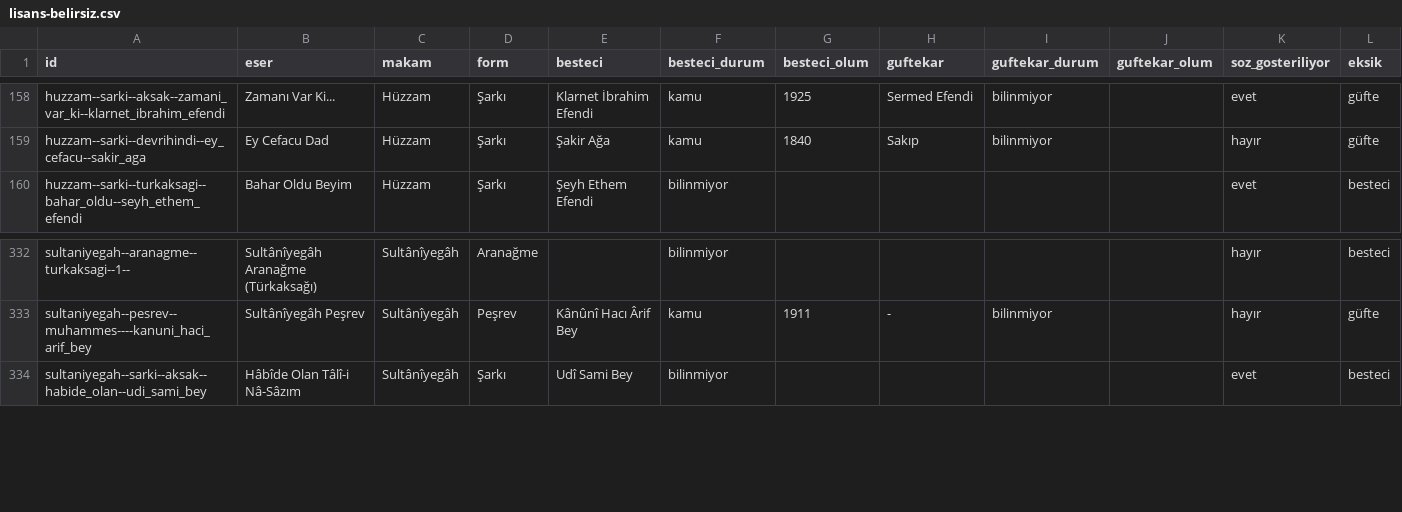
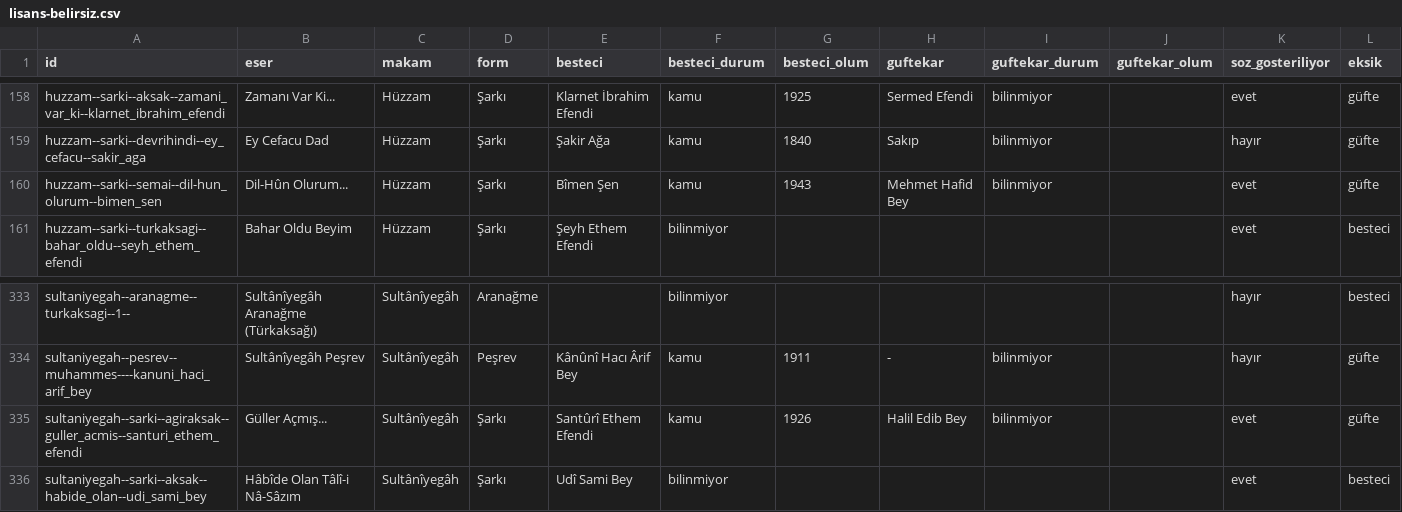
Before and after one commit to alikrc/Sol-Klarnet, a CSV file: docs/lisans-belirsiz.csv, drawn as a sheet; only a part is shown, gaps mark what is left out; the diff names each change by its address in the sheet, - before the commit and + after, or states it on an @@ line.

```diff
--- a/docs/lisans-belirsiz.csv
+++ b/docs/lisans-belirsiz.csv
+row 160: huzzam--sarki--semai--dil-hun_olurum--bimen_sen | Dil-Hûn Olurum... | Hüzzam | Şarkı | Bîmen Şen | kamu | 1943 | Mehmet Hafid Bey | bilinmiyor |  | evet | güfte
+row 335: sultaniyegah--sarki--agiraksak--guller_acmis--santuri_ethem_efendi | Güller Açmış... | Sultânîyegâh | Şarkı | Santûrî Ethem Efendi | kamu | 1926 | Halil Edib Bey | bilinmiyor |  | evet | güfte
```
Also changed, not shown: docs/lisans-besteciler.csv, docs/lisans-disla.csv, 4 other files.
